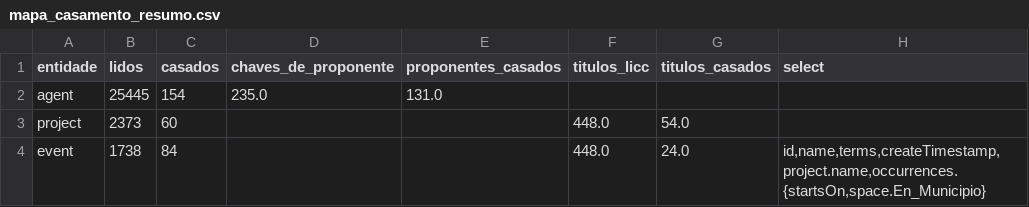
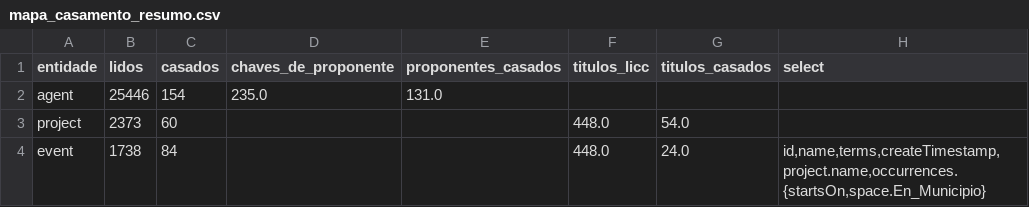
Before and after one commit to fcarva/aval-pol, a CSV file: dados/externos/mapa_casamento_resumo.csv, drawn as a sheet.

```diff
--- a/dados/externos/mapa_casamento_resumo.csv
+++ b/dados/externos/mapa_casamento_resumo.csv
@@ -1,3 +1,3 @@
 entidade,lidos,casados,chaves_de_proponente,proponentes_casados,titulos_licc,titulos_casados,select
-agent,25445,154,235.0,131.0,,,
+agent,25446,154,235.0,131.0,,,
 project,2373,60,,,448.0,54.0,
```
Also changed, not shown: 1 other file.
